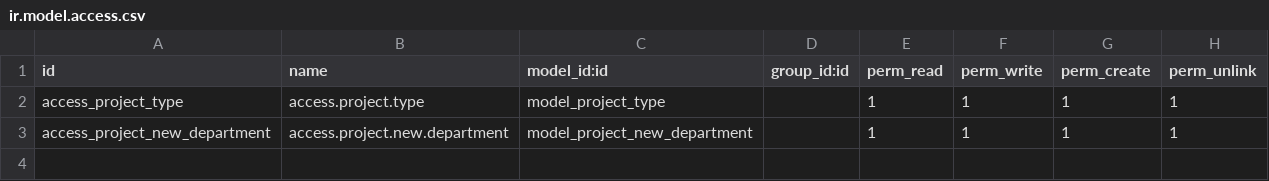
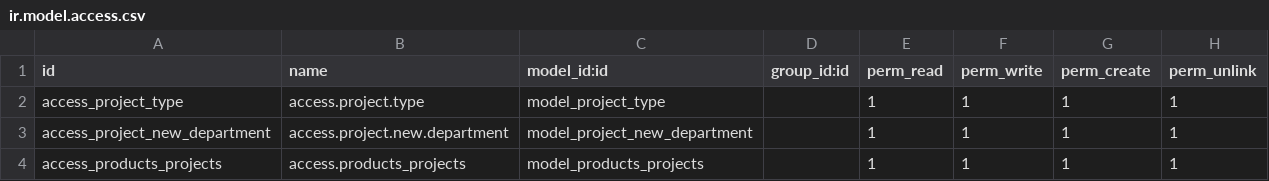
Before and after one commit to adroitaterp/erp, a CSV file: inherit_product/security/ir.model.access.csv, drawn as a sheet; the diff names each change by its address in the sheet, - before the commit and + after, or states it on an @@ line.

Commit message:
add fields in project module

```diff
--- a/inherit_product/security/ir.model.access.csv
+++ b/inherit_product/security/ir.model.access.csv
+row 4: access_products_projects | access.products_projects | model_products_projects |  | 1 | 1 | 1 | 1
```
Also changed, not shown: 2 other files.
